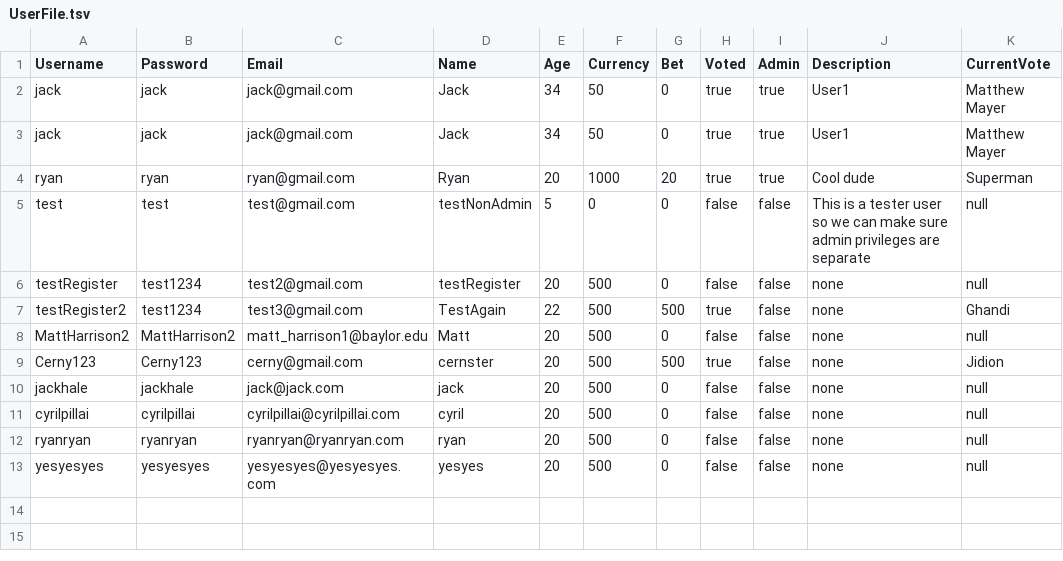
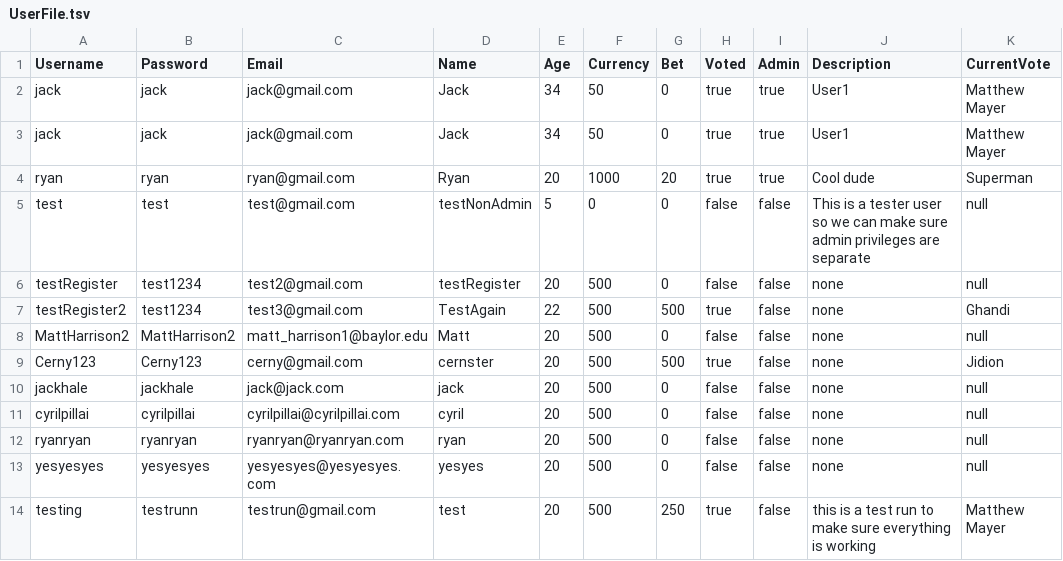
Before and after one commit to lauren-adams/PowerRankings, a TSV file: groupProject/UserFile.tsv, drawn as a sheet; the diff names each change by its address in the sheet, - before the commit and + after, or states it on an @@ line.

Commit message:
file fixes

```diff
--- a/groupProject/UserFile.tsv
+++ b/groupProject/UserFile.tsv
+row 14: testing | testrunn | testrun@gmail.com | test | 20 | 500 | 250 | true | false | this is a test run to make sure everything is working | Matthew Mayer
```
